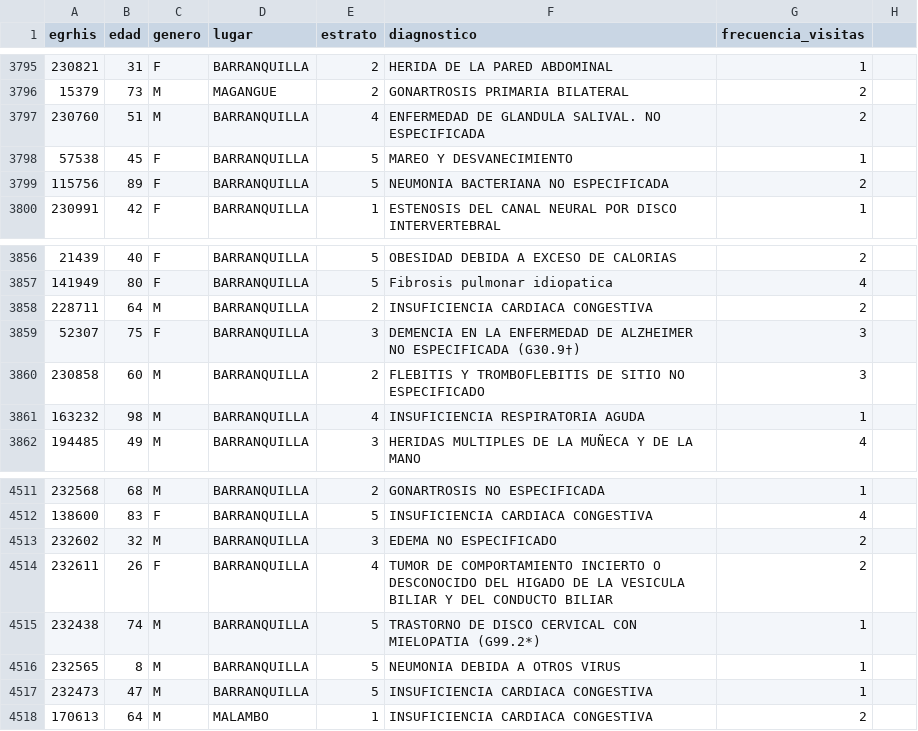
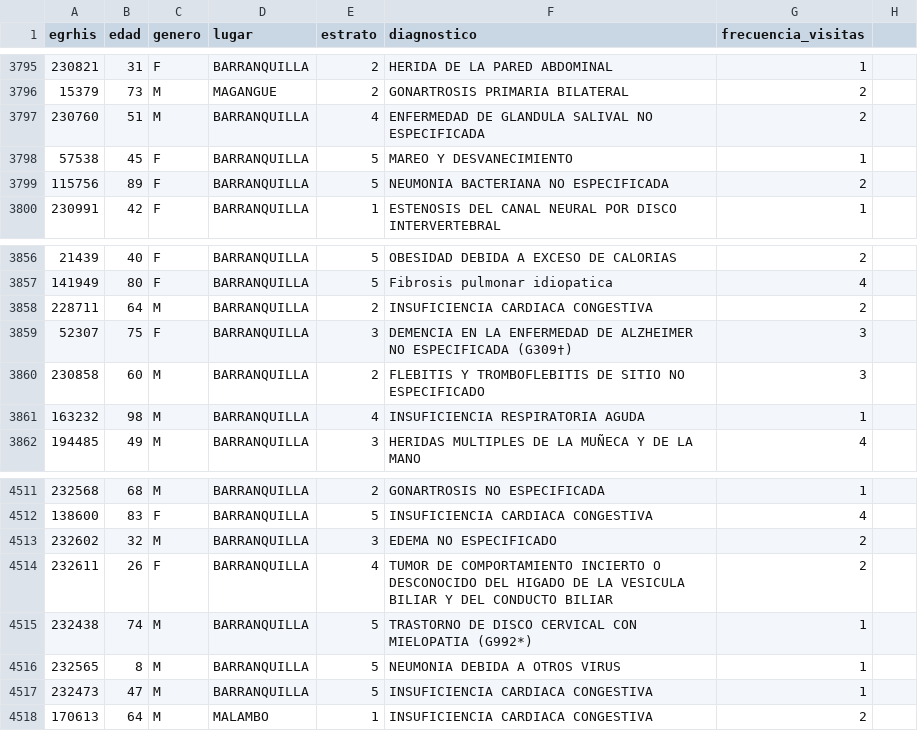
Before and after one commit to jedapeso/caribe, a CSV file: PERFILD.csv, drawn as a sheet; only a part is shown, gaps mark what is left out; the diff covers the shown part only.

```diff
--- a/PERFILD.csv
+++ b/PERFILD.csv
@@ -3796,3 +3796,3 @@ egrhis;edad;genero;lugar;estrato;diagnostico;frecuencia_visitas
 15379;73;M;MAGANGUE;2;GONARTROSIS PRIMARIA  BILATERAL;2
-230760;51;M;BARRANQUILLA;4;ENFERMEDAD DE GLANDULA SALIVAL. NO ESPECIFICADA;2
+230760;51;M;BARRANQUILLA;4;ENFERMEDAD DE GLANDULA SALIVAL NO ESPECIFICADA;2
 57538;45;F;BARRANQUILLA;5;MAREO Y DESVANECIMIENTO;1
@@ -3858,3 +3858,3 @@ egrhis;edad;genero;lugar;estrato;diagnostico;frecuencia_visitas
 228711;64;M;BARRANQUILLA;2;INSUFICIENCIA CARDIACA CONGESTIVA;2
-52307;75;F;BARRANQUILLA;3;DEMENCIA EN LA ENFERMEDAD DE ALZHEIMER  NO ESPECIFICADA (G30.9†);3
+52307;75;F;BARRANQUILLA;3;DEMENCIA EN LA ENFERMEDAD DE ALZHEIMER  NO ESPECIFICADA (G309†);3
 230858;60;M;BARRANQUILLA;2;FLEBITIS Y TROMBOFLEBITIS DE SITIO NO ESPECIFICADO;3
@@ -4514,3 +4514,3 @@ egrhis;edad;genero;lugar;estrato;diagnostico;frecuencia_visitas
 232611;26;F;BARRANQUILLA;4;TUMOR DE COMPORTAMIENTO INCIERTO O DESCONOCIDO DEL HIGADO  DE LA VESICULA BILIAR Y DEL CONDUCTO BILIAR;2
-232438;74;M;BARRANQUILLA;5;TRASTORNO DE DISCO CERVICAL CON MIELOPATIA (G99.2*);1
+232438;74;M;BARRANQUILLA;5;TRASTORNO DE DISCO CERVICAL CON MIELOPATIA (G992*);1
 232565;8;M;BARRANQUILLA;5;NEUMONIA DEBIDA A OTROS VIRUS;1
```
Also changed, not shown: 10 edited cells elsewhere in this file.
